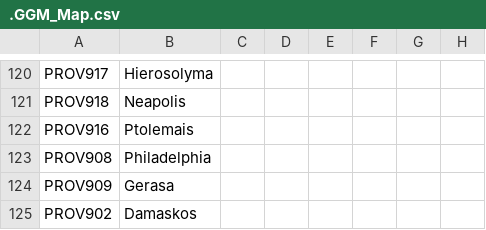
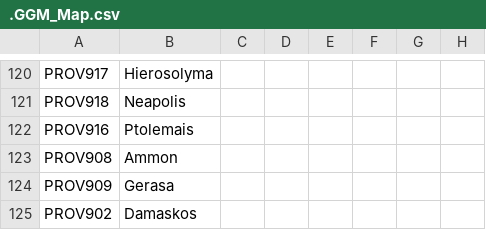
Before and after one commit to The-Question-Asker/MAW2, a CSV file: MAW2/localisation/.GGM_Map.csv, drawn as a sheet; only a part is shown, gaps mark what is left out; the diff names each change by its address in the sheet, - before the commit and + after, or states it on an @@ line.

```diff
--- a/MAW2/localisation/.GGM_Map.csv
+++ b/MAW2/localisation/.GGM_Map.csv
-B123: Philadelphia
+B123: Ammon
```
Also changed, not shown: 9 other files.
